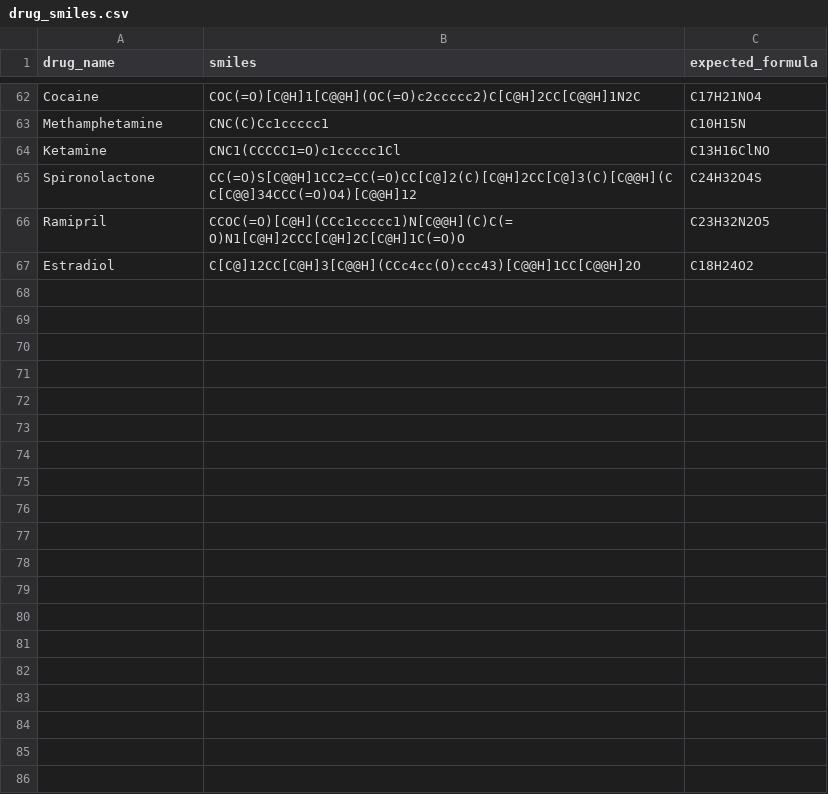
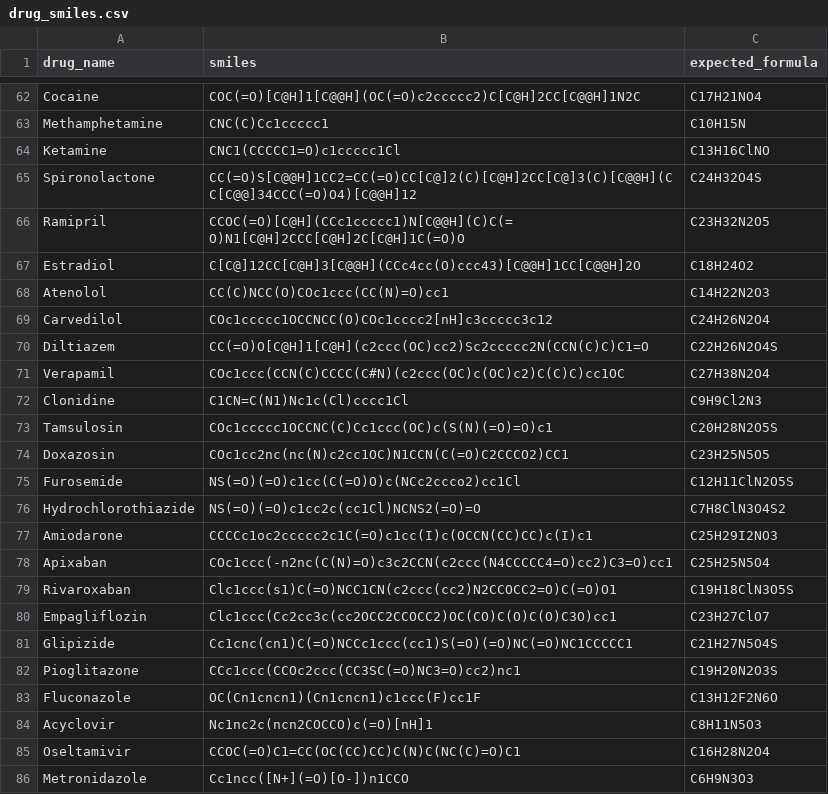
Before and after one commit to vstimpson/OffTarget, a CSV file: data/raw/drug_smiles.csv, drawn as a sheet; only a part is shown, gaps mark what is left out; the diff covers the shown part only; the diff names each change by its address in the sheet, - before the commit and + after, or states it on an @@ line.

```diff
--- a/data/raw/drug_smiles.csv
+++ b/data/raw/drug_smiles.csv
+row 68: Atenolol | CC(C)NCC(O)COc1ccc(CC(N)=O)cc1 | C14H22N2O3
+row 69: Carvedilol | COc1ccccc1OCCNCC(O)COc1cccc2[nH]c3ccccc3c12 | C24H26N2O4
+row 70: Diltiazem | CC(=O)O[C@H]1[C@H](c2ccc(OC)cc2)Sc2ccccc2N(CCN(C)C)C1=O | C22H26N2O4S
+row 71: Verapamil | COc1ccc(CCN(C)CCCC(C#N)(c2ccc(OC)c(OC)c2)C(C)C)cc1OC | C27H38N2O4
+row 72: Clonidine | C1CN=C(N1)Nc1c(Cl)cccc1Cl | C9H9Cl2N3
+row 73: Tamsulosin | COc1ccccc1OCCNC(C)Cc1ccc(OC)c(S(N)(=O)=O)c1 | C20H28N2O5S
+row 74: Doxazosin | COc1cc2nc(nc(N)c2cc1OC)N1CCN(C(=O)C2CCCO2)CC1 | C23H25N5O5
+row 75: Furosemide | NS(=O)(=O)c1cc(C(=O)O)c(NCc2ccco2)cc1Cl | C12H11ClN2O5S
+row 76: Hydrochlorothiazide | NS(=O)(=O)c1cc2c(cc1Cl)NCNS2(=O)=O | C7H8ClN3O4S2
+row 77: Amiodarone | CCCCc1oc2ccccc2c1C(=O)c1cc(I)c(OCCN(CC)CC)c(I)c1 | C25H29I2NO3
+row 78: Apixaban | COc1ccc(-n2nc(C(N)=O)c3c2CCN(c2ccc(N4CCCCC4=O)cc2)C3=O)cc1 | C25H25N5O4
+row 79: Rivaroxaban | Clc1ccc(s1)C(=O)NCC1CN(c2ccc(cc2)N2CCOCC2=O)C(=O)O1 | C19H18ClN3O5S
+row 80: Empagliflozin | Clc1ccc(Cc2cc3c(cc2OCC2CCOCC2)OC(CO)C(O)C(O)C3O)cc1 | C23H27ClO7
+row 81: Glipizide | Cc1cnc(cn1)C(=O)NCCc1ccc(cc1)S(=O)(=O)NC(=O)NC1CCCCC1 | C21H27N5O4S
+row 82: Pioglitazone | CCc1ccc(CCOc2ccc(CC3SC(=O)NC3=O)cc2)nc1 | C19H20N2O3S
+row 83: Fluconazole | OC(Cn1cncn1)(Cn1cncn1)c1ccc(F)cc1F | C13H12F2N6O
+row 84: Acyclovir | Nc1nc2c(ncn2COCCO)c(=O)[nH]1 | C8H11N5O3
+row 85: Oseltamivir | CCOC(=O)C1=CC(OC(CC)CC)C(N)C(NC(C)=O)C1 | C16H28N2O4
+row 86: Metronidazole | Cc1ncc([N+](=O)[O-])n1CCO | C6H9N3O3
```
Also changed, not shown: 20 added rows elsewhere in this file, data/raw/demo_side_effects.csv, data/raw/drug_categories.csv, 37 other files.
